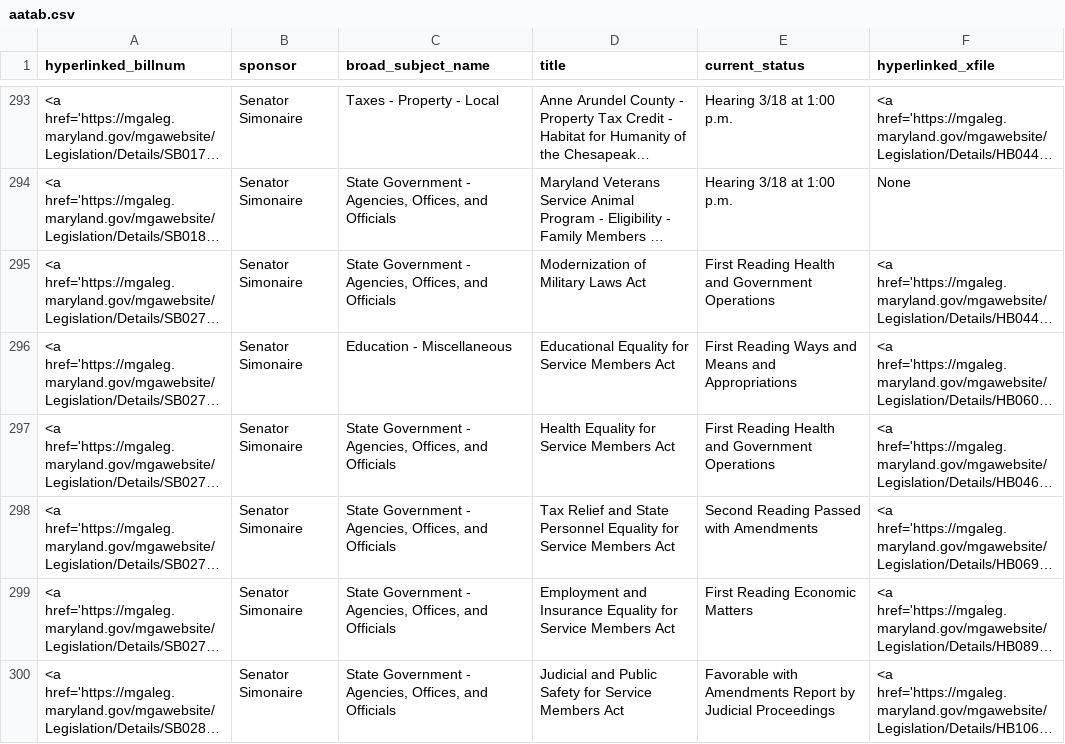
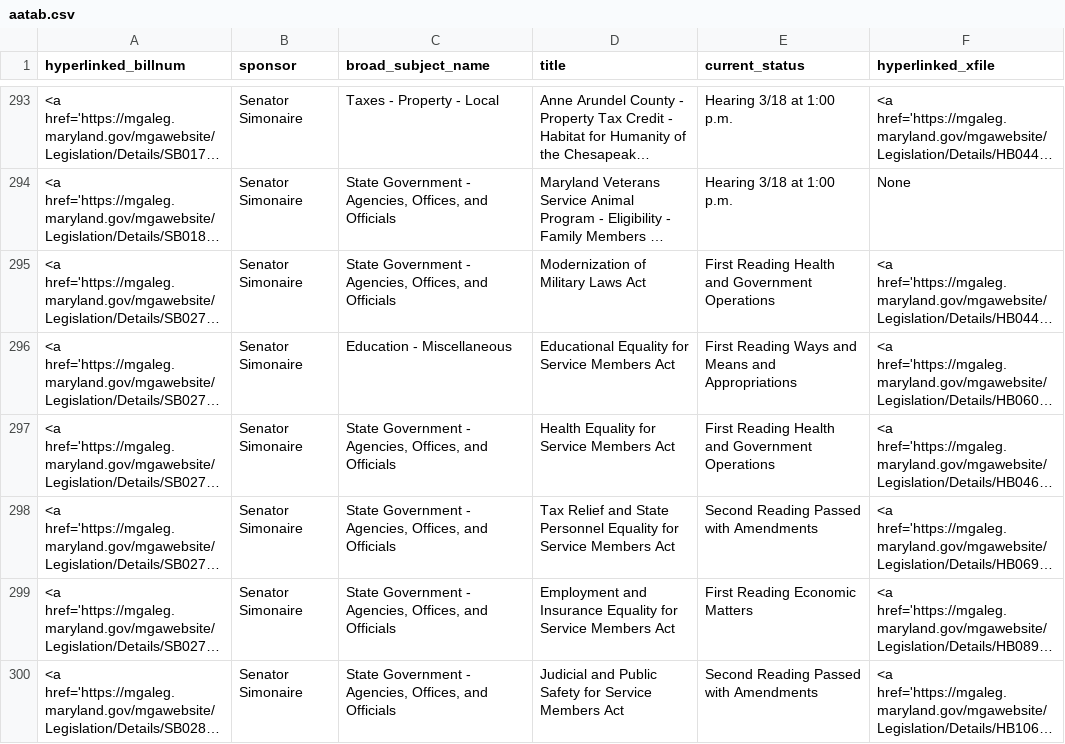
Before and after one commit to Baltimore-Sun/md-ga-bill-tracker, a CSV file: aatab.csv, drawn as a sheet; only a part is shown, gaps mark what is left out; long unchanged cells end in …; the diff covers the shown part only; the diff names each change by its address in the sheet, - before the commit and + after, or states it on an @@ line.

```diff
--- a/aatab.csv
+++ b/aatab.csv
-E300 (current_status): Favorable with Amendments Report by Judicial Proceedings
+E300 (current_status): Second Reading Passed with Amendments
```
Also changed, not shown: 4 edited cells elsewhere in this file, hartab.csv.
